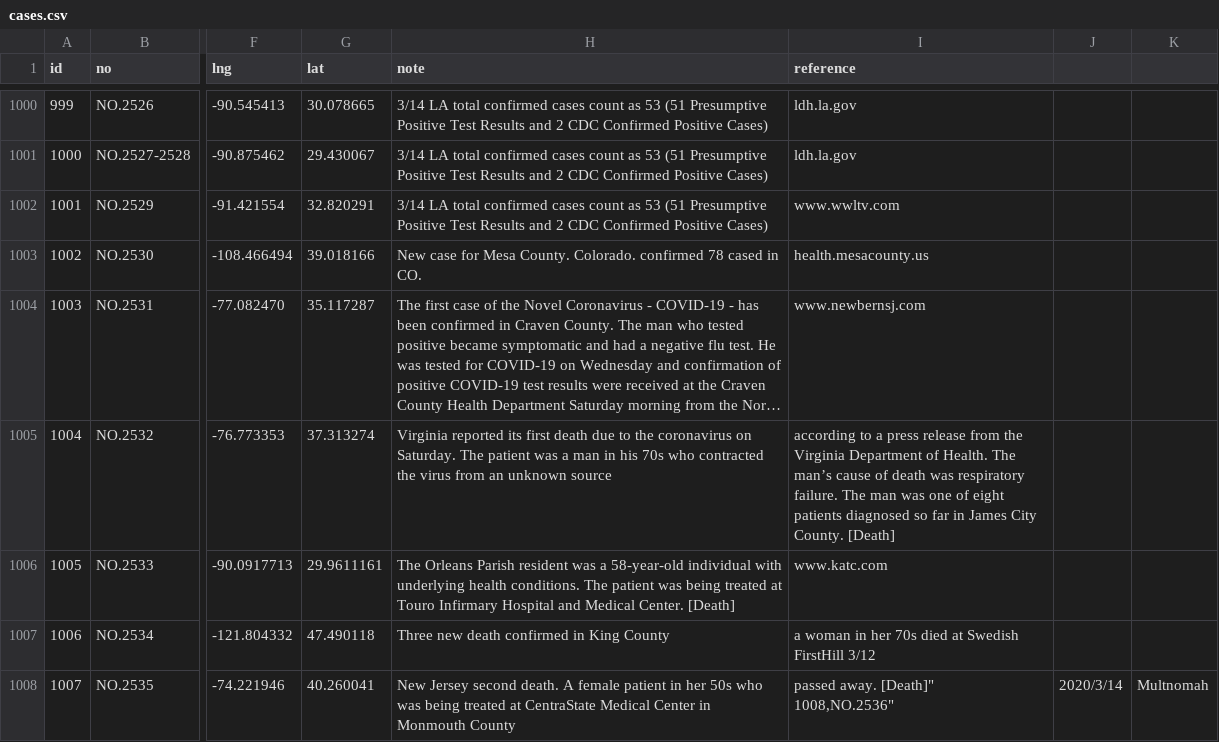
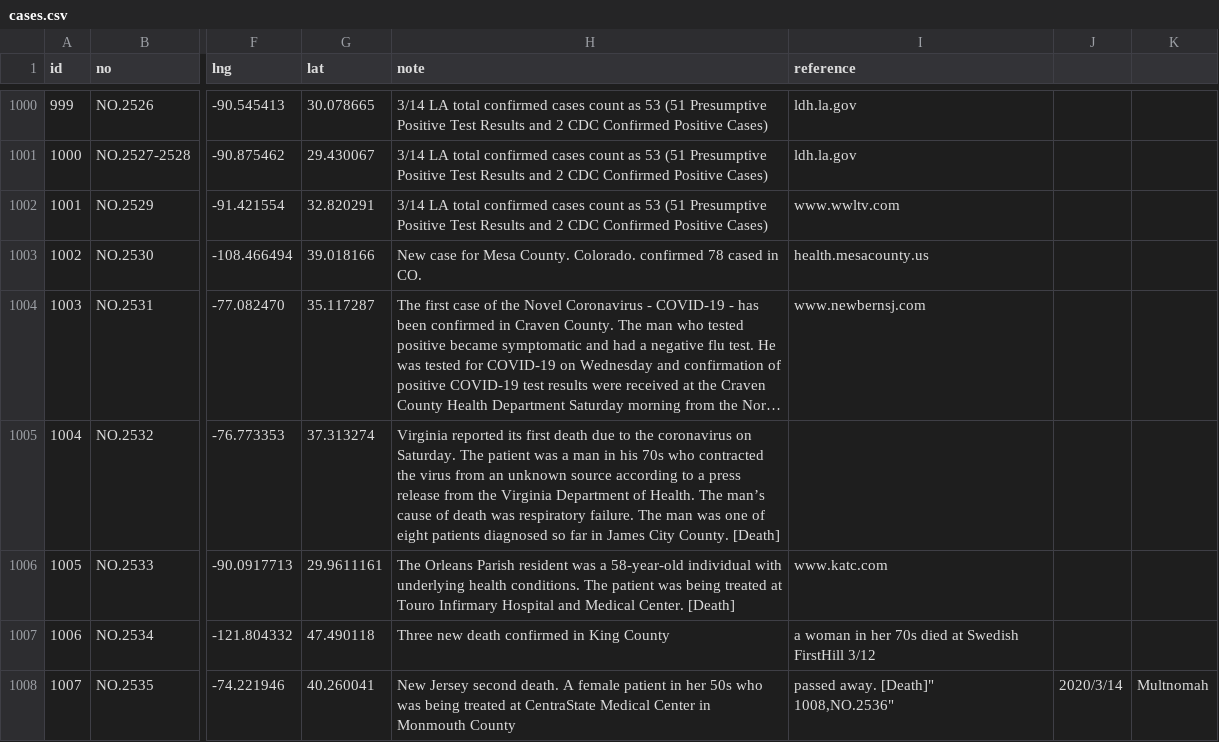
Before and after one commit to chrismevans16/virus, a CSV file: assets/cases.csv, drawn as a sheet; only a part is shown, gaps mark what is left out; long unchanged cells end in …; the diff names each change by its address in the sheet, - before the commit and + after, or states it on an @@ line.

Commit message:
Update cases.csv

```diff
--- a/assets/cases.csv
+++ b/assets/cases.csv
-H1005 (note): …unknown source
+H1005 (note): …unknown source according to a press release from the Virginia Department of Health. The man’s cause of death was respiratory failure. The man was one of eight patients diagnosed so far in James City County. [Death]
-I1005 (reference): according to a press release from the Virginia Department of Health. The man’s cause of death was respiratory failure. The man was one of eight patients diagnosed so far in James City County. [Death]
+I1005 (reference): (empty)
```
